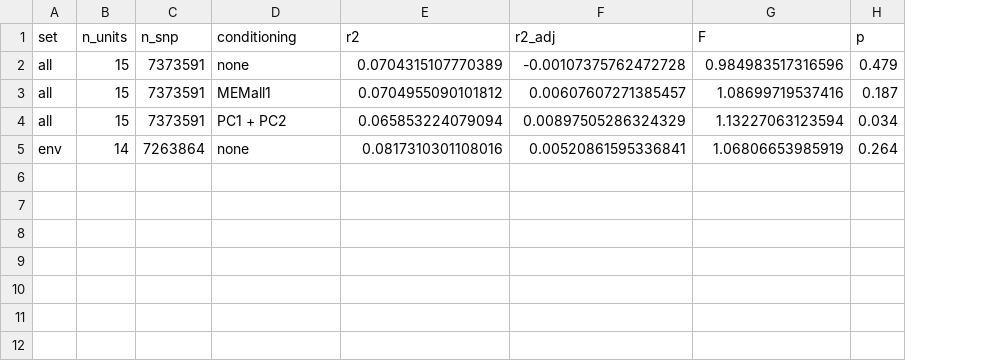
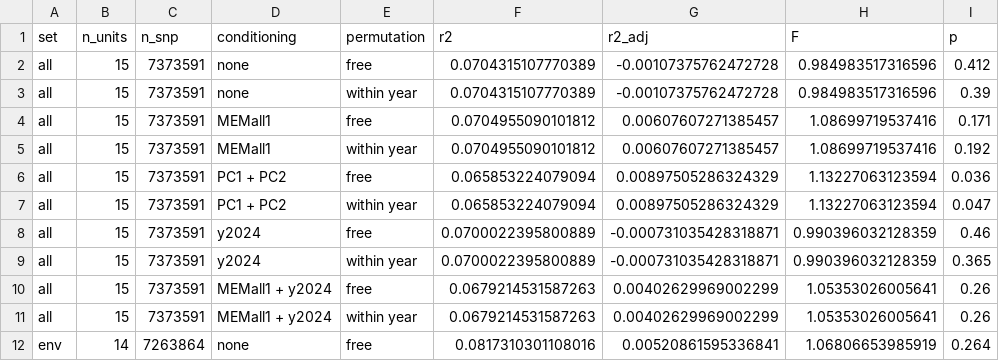
Before and after one commit to zbengt/oly-lc-WGS, a TSV file: output/09_rda/tables/temperature-only-models.tsv, drawn as a sheet; addresses are those after the commit; the diff names each change by its address in the sheet, - before the commit and + after, or states it on an @@ line.

```diff
--- a/output/09_rda/tables/temperature-only-models.tsv
+++ b/output/09_rda/tables/temperature-only-models.tsv
+column E (permutation), row 2: free; row 4: free; row 6: free; row 12: free
-I2 (p): 0.479
+I2 (p): 0.412
+row 3: all | 15 | 7373591 | none | within year | 0.0704315107770389 | -0.00107375762472728 | 0.984983517316596 | 0.39
-I4 (p): 0.187
+I4 (p): 0.171
+row 5: all | 15 | 7373591 | MEMall1 | within year | 0.0704955090101812 | 0.00607607271385457 | 1.08699719537416 | 0.192
-I6 (p): 0.034
+I6 (p): 0.036
+row 7: all | 15 | 7373591 | PC1 + PC2 | within year | 0.065853224079094 | 0.00897505286324329 | 1.13227063123594 | 0.047
+row 8: all | 15 | 7373591 | y2024 | free | 0.0700022395800889 | -0.000731035428318871 | 0.990396032128359 | 0.46
+row 9: all | 15 | 7373591 | y2024 | within year | 0.0700022395800889 | -0.000731035428318871 | 0.990396032128359 | 0.365
+row 10: all | 15 | 7373591 | MEMall1 + y2024 | free | 0.0679214531587263 | 0.00402629969002299 | 1.05353026005641 | 0.26
+row 11: all | 15 | 7373591 | MEMall1 + y2024 | within year | 0.0679214531587263 | 0.00402629969002299 | 1.05353026005641 | 0.26
```
Also changed, not shown: output/09_rda/inputs/population-sets.tsv, output/09_rda/tables/individual-level-tests.tsv, 25 other files.
